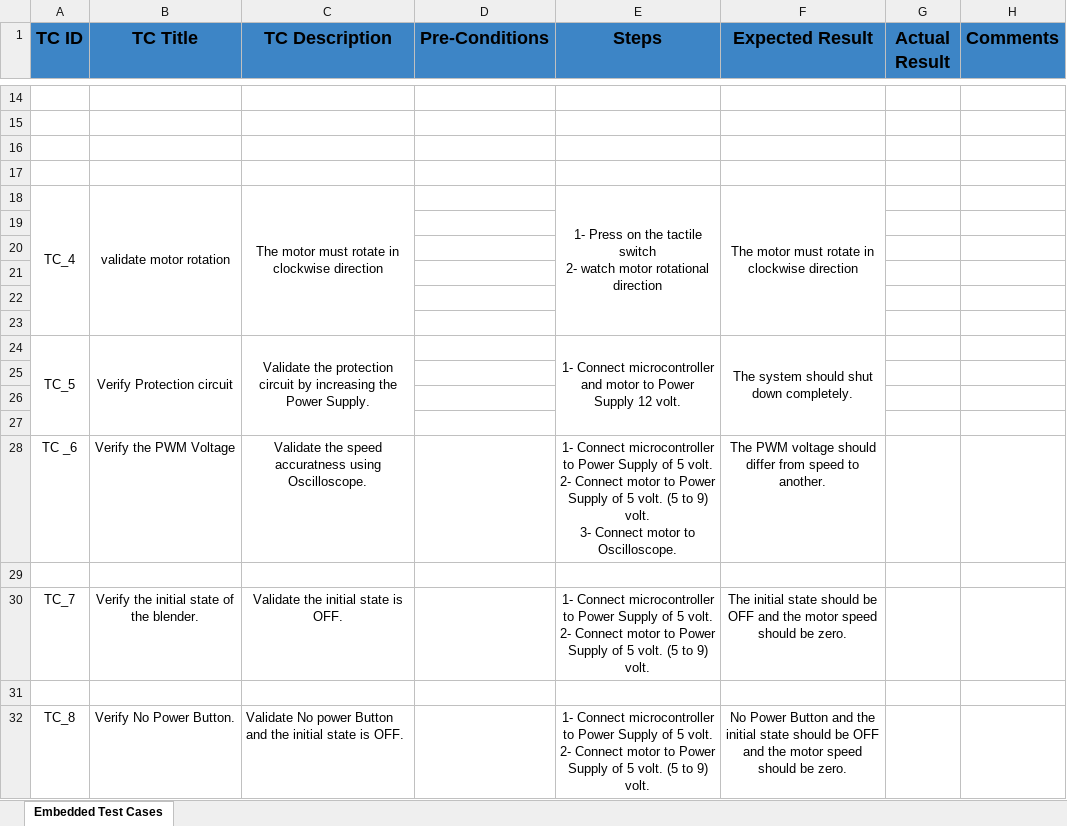
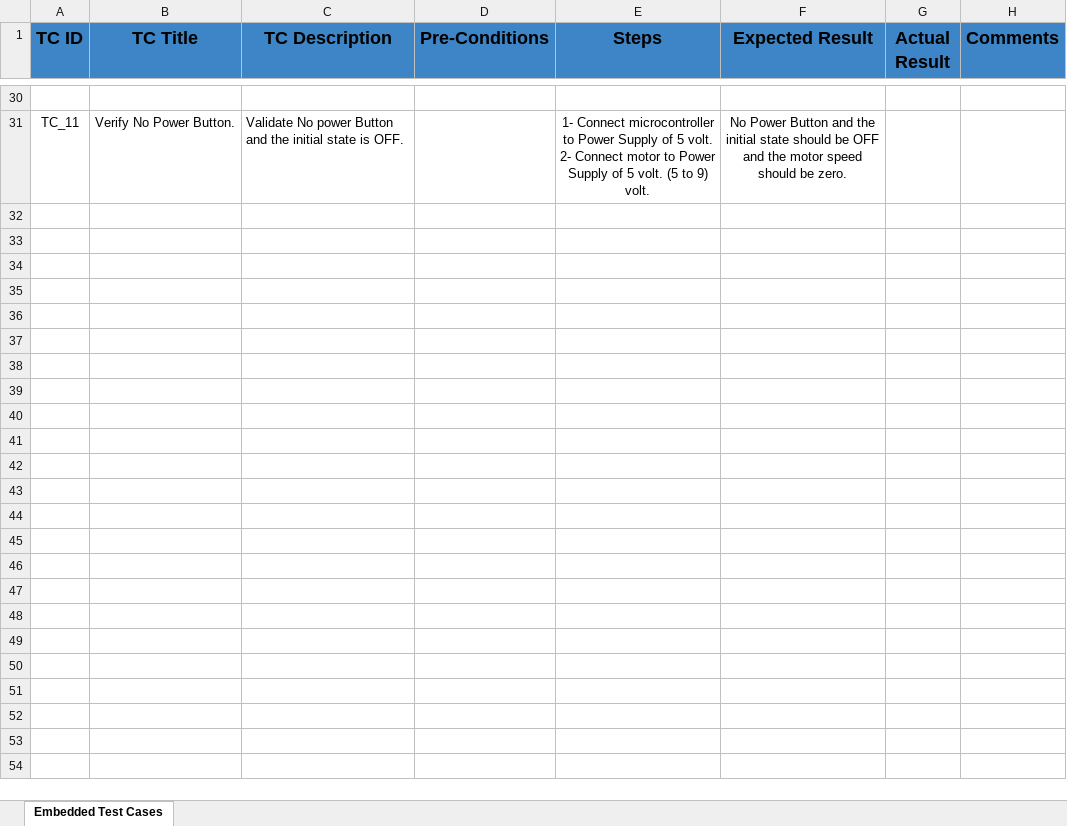
Before and after one commit to ITI-Embedded-QA/Kenovo_ElectricBlender, an Excel workbook: Validation/Test Cases.xlsx, sheet Embedded Test Cases, drawn as a sheet; only a part is shown, gaps mark what is left out; values as stored, in another font and other column widths than the file's, no borders; charts and pictures not drawn; removed rows and columns are numbered as before the commit, all else as after; ↵ is a line break in a cell; the diff covers the shown part only; the diff names each change by its address in the sheet, - before the commit and + after, or states it on an @@ line.

Commit message:
Test Cases after modification

```diff
--- a/Validation/Test Cases.xlsx (sheet Embedded Test Cases)
+++ b/Validation/Test Cases.xlsx (sheet Embedded Test Cases)
-row 15: (empty)
-row 16: (empty)
-row 17: (empty)
-row 18: TC_4 | validate motor rotation | The motor must rotate in clockwise direction |  | 1- Press on the tactile switch ↵ 2- watch motor rotational direction | The motor must rotate in clockwise direction
-row 19: (empty)
-row 20: (empty)
-row 21: (empty)
-row 22: (empty)
-row 23: (empty)
-row 24: TC_5 | Verify Protection circuit | Validate the protection circuit by increasing the Power Supply. |  | 1- Connect microcontroller and motor to Power Supply 12 volt. | The system should shut down completely.
-row 25: (empty)
-row 26: (empty)
-row 27: (empty)
-row 28: TC _6 | Verify the PWM Voltage | Validate the speed accuratness using Oscilloscope. |  | 1- Connect microcontroller to Power Supply of 5 volt. ↵ 2- Connect motor to Power Supply of 5 volt. (5 to 9) volt. ↵ 3- Connect motor to Oscilloscope. | The PWM voltage should differ from speed to another.
-row 29: (empty)
-row 30: TC_7 | Verify the initial state of the blender. | Validate the initial state is OFF. |  | 1- Connect microcontroller to Power Supply of 5 volt. ↵ 2- Connect motor to Power Supply of 5 volt. (5 to 9) volt. | The initial state should be OFF and the motor speed should be zero.
-row 31: (empty)
-A31 (TC ID): TC_8
+A31 (TC ID): TC_11
```
Also changed, not shown: 18 added rows, 2 removed rows, 4 edited cells and merged cells elsewhere in this sheet.
